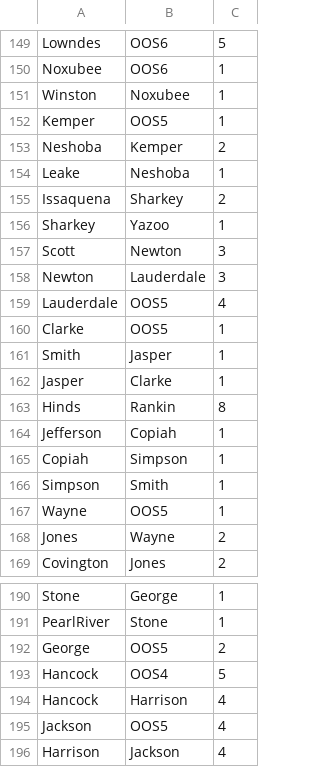
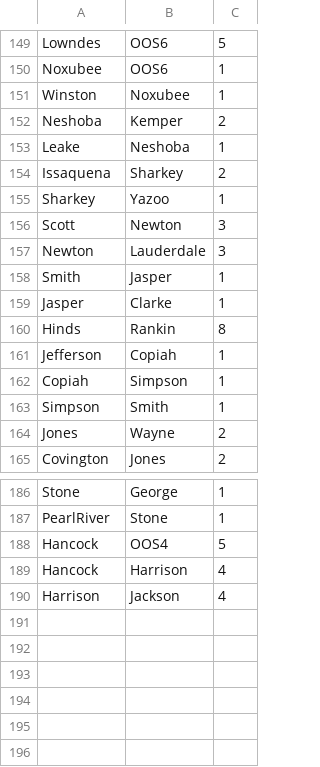
Before and after one commit to PapaCharlie/CMCM, a CSV file: mississippi_graph.csv, drawn as a sheet; only a part is shown, gaps mark what is left out.

```diff
--- a/mississippi_graph.csv
+++ b/mississippi_graph.csv
@@ -151,3 +151,2 @@ Noxubee,OOS6,1
 Winston,Noxubee,1
-Kemper,OOS5,1
 Neshoba,Kemper,2
@@ -158,4 +157,2 @@ Scott,Newton,3
 Newton,Lauderdale,3
-Lauderdale,OOS5,4
-Clarke,OOS5,1
 Smith,Jasper,1
@@ -166,3 +163,2 @@ Copiah,Simpson,1
 Simpson,Smith,1
-Wayne,OOS5,1
 Jones,Wayne,2
@@ -191,6 +187,4 @@ Stone,George,1
 PearlRiver,Stone,1
-George,OOS5,2
 Hancock,OOS4,5
 Hancock,Harrison,4
-Jackson,OOS5,4
 Harrison,Jackson,4
```
Also changed, not shown: 5 other files.
